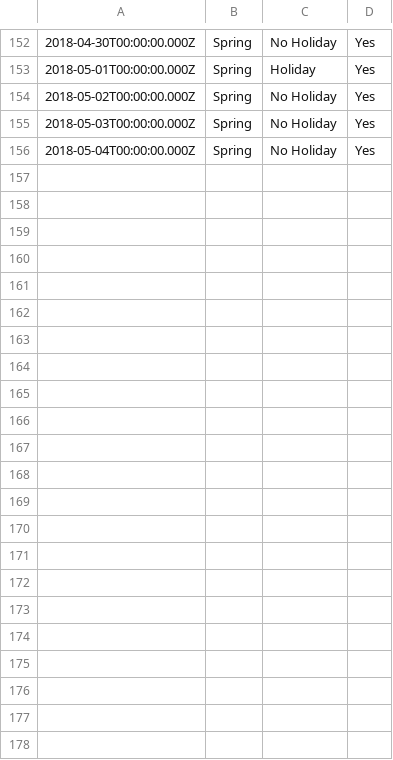
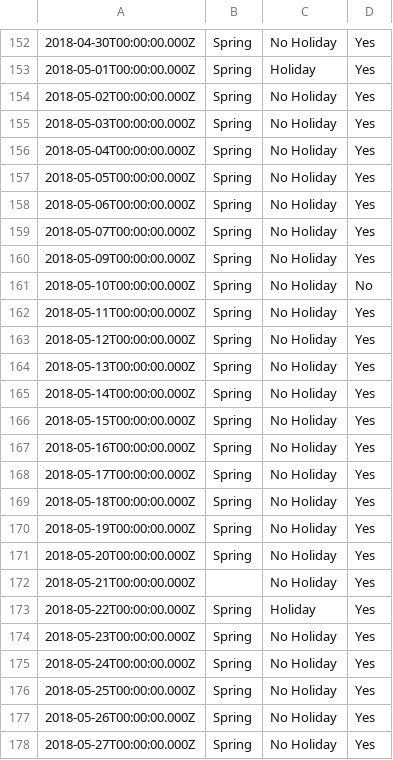
Before and after one commit to Ibrahima-Bodian/TokyoScooterAnalysis, a CSV file: calendrier.csv, drawn as a sheet; only a part is shown, gaps mark what is left out; the diff names each change by its address in the sheet, - before the commit and + after, or states it on an @@ line.

```diff
--- a/calendrier.csv
+++ b/calendrier.csv
+row 157: 2018-05-05T00:00:00.000Z | Spring | No Holiday | Yes
+row 158: 2018-05-06T00:00:00.000Z | Spring | No Holiday | Yes
+row 159: 2018-05-07T00:00:00.000Z | Spring | No Holiday | Yes
+row 160: 2018-05-09T00:00:00.000Z | Spring | No Holiday | Yes
+row 161: 2018-05-10T00:00:00.000Z | Spring | No Holiday | No
+row 162: 2018-05-11T00:00:00.000Z | Spring | No Holiday | Yes
+row 163: 2018-05-12T00:00:00.000Z | Spring | No Holiday | Yes
+row 164: 2018-05-13T00:00:00.000Z | Spring | No Holiday | Yes
+row 165: 2018-05-14T00:00:00.000Z | Spring | No Holiday | Yes
+row 166: 2018-05-15T00:00:00.000Z | Spring | No Holiday | Yes
+row 167: 2018-05-16T00:00:00.000Z | Spring | No Holiday | Yes
+row 168: 2018-05-17T00:00:00.000Z | Spring | No Holiday | Yes
+row 169: 2018-05-18T00:00:00.000Z | Spring | No Holiday | Yes
+row 170: 2018-05-19T00:00:00.000Z | Spring | No Holiday | Yes
+row 171: 2018-05-20T00:00:00.000Z | Spring | No Holiday | Yes
+row 172: 2018-05-21T00:00:00.000Z |  | No Holiday | Yes
+row 173: 2018-05-22T00:00:00.000Z | Spring | Holiday | Yes
+row 174: 2018-05-23T00:00:00.000Z | Spring | No Holiday | Yes
+row 175: 2018-05-24T00:00:00.000Z | Spring | No Holiday | Yes
+row 176: 2018-05-25T00:00:00.000Z | Spring | No Holiday | Yes
+row 177: 2018-05-26T00:00:00.000Z | Spring | No Holiday | Yes
+row 178: 2018-05-27T00:00:00.000Z | Spring | No Holiday | Yes
```
Also changed, not shown: 4 other files.
